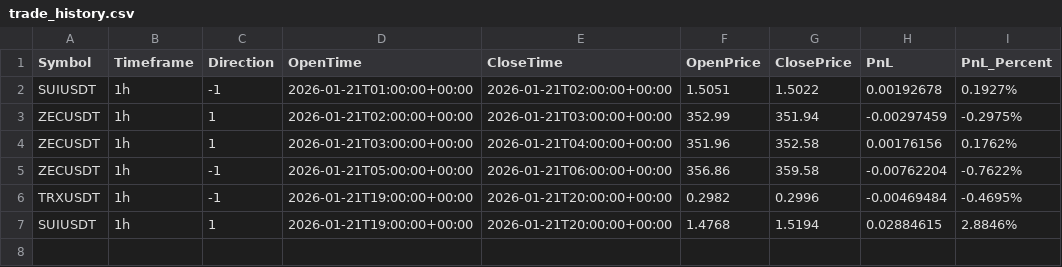
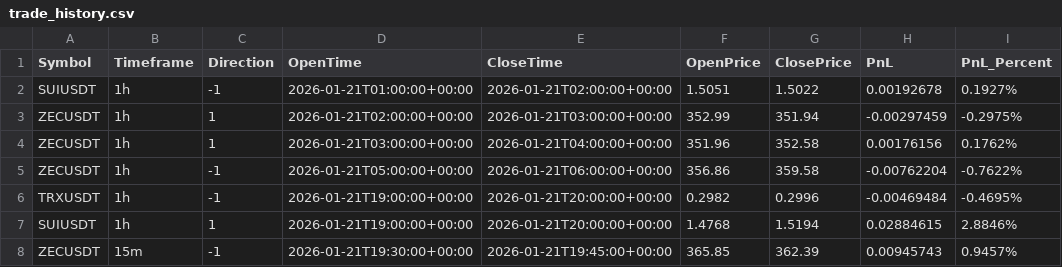
Before and after one commit to constantinbender51-cmyk/Models, a CSV file: data/logs/trade_history.csv, drawn as a sheet.

Commit message:
Log trade 2026-01-21 23:31

```diff
--- a/data/logs/trade_history.csv
+++ b/data/logs/trade_history.csv
@@ -7 +7,2 @@ TRXUSDT,1h,-1,2026-01-21T19:00:00+00:00,2026-01-21T20:00:00+00:00,0.2982,0.2996,
 SUIUSDT,1h,1,2026-01-21T19:00:00+00:00,2026-01-21T20:00:00+00:00,1.4768,1.5194,0.02884615,2.8846%
+ZECUSDT,15m,-1,2026-01-21T19:30:00+00:00,2026-01-21T19:45:00+00:00,365.85,362.39,0.00945743,0.9457%
```
